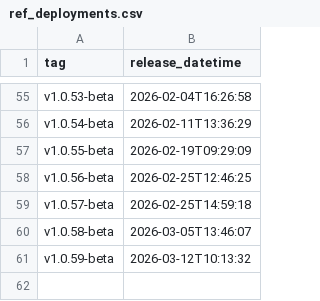
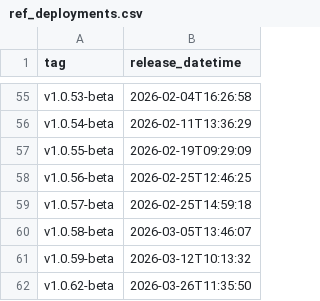
Before and after one commit to NHSDigital/eps-aws-dashboards, a CSV file: _data/ref_deployments.csv, drawn as a sheet; only a part is shown, gaps mark what is left out; the diff names each change by its address in the sheet, - before the commit and + after, or states it on an @@ line.

```diff
--- a/_data/ref_deployments.csv
+++ b/_data/ref_deployments.csv
+row 62: v1.0.62-beta | 2026-03-26T11:35:50
```
Also changed, not shown: 1 other file.
